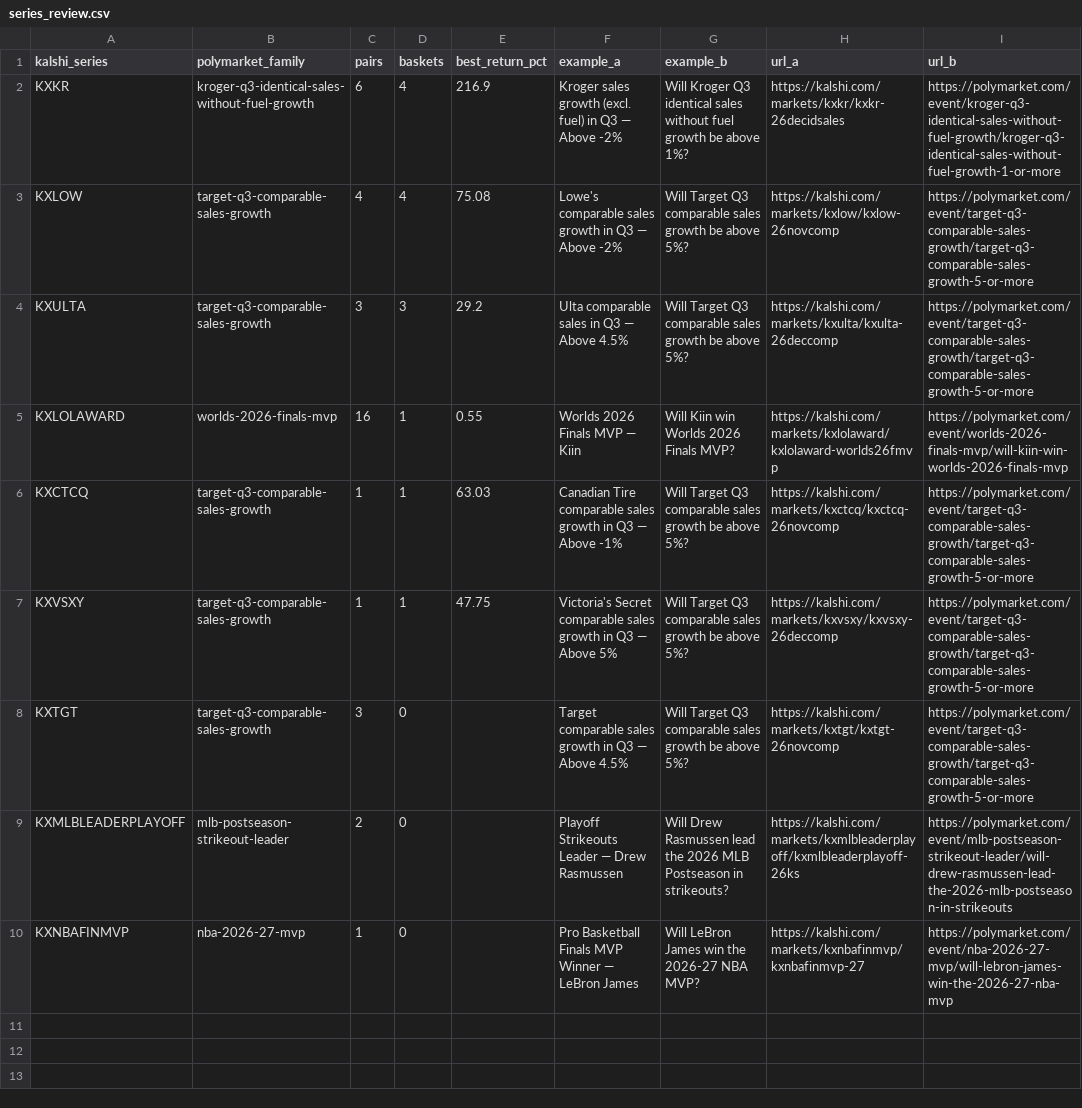
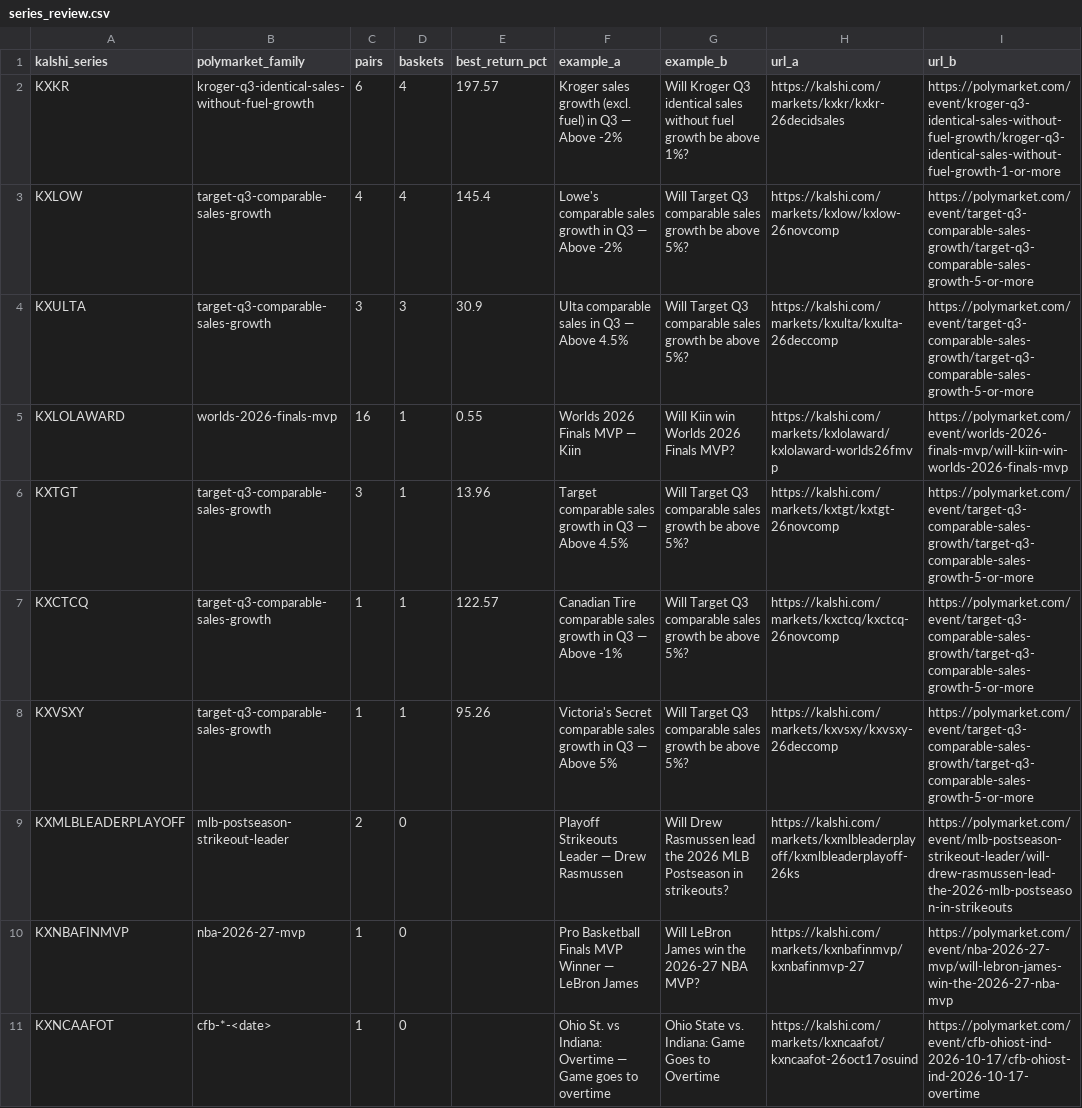
Before and after one commit to pjmerica/pred-arbitrage, a CSV file: data/processed/series_review.csv, drawn as a sheet.

```diff
--- a/data/processed/series_review.csv
+++ b/data/processed/series_review.csv
@@ -1,10 +1,11 @@
 kalshi_series,polymarket_family,pairs,baskets,best_return_pct,example_a,example_b,url_a,url_b
-KXKR,kroger-q3-identical-sales-without-fuel-growth,6,4,216.9,Kroger sales growth (excl. fuel) in Q3 — Above -2%,Will Kroger Q3 identical sales without fuel growth be above 1%?,https://kalshi.com/markets/kxkr/kxkr-26decidsales,https://polymarket.com/event/kroger-q3-identical-sales-without-fuel-growth/kroger-q3-identical-sales-without-fuel-growth-1-or-more
-KXLOW,target-q3-comparable-sales-growth,4,4,75.08,Lowe's comparable sales growth in Q3 — Above -2%,Will Target Q3 comparable sales growth be above 5%?,https://kalshi.com/markets/kxlow/kxlow-26novcomp,https://polymarket.com/event/target-q3-comparable-sales-growth/target-q3-comparable-sales-growth-5-or-more
-KXULTA,target-q3-comparable-sales-growth,3,3,29.2,Ulta comparable sales in Q3 — Above 4.5%,Will Target Q3 comparable sales growth be above 5%?,https://kalshi.com/markets/kxulta/kxulta-26deccomp,https://polymarket.com/event/target-q3-comparable-sales-growth/target-q3-comparable-sales-growth-5-or-more
+KXKR,kroger-q3-identical-sales-without-fuel-growth,6,4,197.57,Kroger sales growth (excl. fuel) in Q3 — Above -2%,Will Kroger Q3 identical sales without fuel growth be above 1%?,https://kalshi.com/markets/kxkr/kxkr-26decidsales,https://polymarket.com/event/kroger-q3-identical-sales-without-fuel-growth/kroger-q3-identical-sales-without-fuel-growth-1-or-more
+KXLOW,target-q3-comparable-sales-growth,4,4,145.4,Lowe's comparable sales growth in Q3 — Above -2%,Will Target Q3 comparable sales growth be above 5%?,https://kalshi.com/markets/kxlow/kxlow-26novcomp,https://polymarket.com/event/target-q3-comparable-sales-growth/target-q3-comparable-sales-growth-5-or-more
+KXULTA,target-q3-comparable-sales-growth,3,3,30.9,Ulta comparable sales in Q3 — Above 4.5%,Will Target Q3 comparable sales growth be above 5%?,https://kalshi.com/markets/kxulta/kxulta-26deccomp,https://polymarket.com/event/target-q3-comparable-sales-growth/target-q3-comparable-sales-growth-5-or-more
 KXLOLAWARD,worlds-2026-finals-mvp,16,1,0.55,Worlds 2026 Finals MVP — Kiin,Will Kiin win Worlds 2026 Finals MVP?,https://kalshi.com/markets/kxlolaward/kxlolaward-worlds26fmvp,https://polymarket.com/event/worlds-2026-finals-mvp/will-kiin-win-worlds-2026-finals-mvp
-KXCTCQ,target-q3-comparable-sales-growth,1,1,63.03,Canadian Tire comparable sales growth in Q3 — Above -1%,Will Target Q3 comparable sales growth be above 5%?,https://kalshi.com/markets/kxctcq/kxctcq-26novcomp,https://polymarket.com/event/target-q3-comparable-sales-growth/target-q3-comparable-sales-growth-5-or-more
-KXVSXY,target-q3-comparable-sales-growth,1,1,47.75,Victoria's Secret comparable sales growth in Q3 — Above 5%,Will Target Q3 comparable sales growth be above 5%?,https://kalshi.com/markets/kxvsxy/kxvsxy-26deccomp,https://polymarket.com/event/target-q3-comparable-sales-growth/target-q3-comparable-sales-growth-5-or-more
-KXTGT,target-q3-comparable-sales-growth,3,0,,Target comparable sales growth in Q3 — Above 4.5%,Will Target Q3 comparable sales growth be above 5%?,https://kalshi.com/markets/kxtgt/kxtgt-26novcomp,https://polymarket.com/event/target-q3-comparable-sales-growth/target-q3-comparable-sales-growth-5-or-more
+KXTGT,target-q3-comparable-sales-growth,3,1,13.96,Target comparable sales growth in Q3 — Above 4.5%,Will Target Q3 comparable sales growth be above 5%?,https://kalshi.com/markets/kxtgt/kxtgt-26novcomp,https://polymarket.com/event/target-q3-comparable-sales-growth/target-q3-comparable-sales-growth-5-or-more
+KXCTCQ,target-q3-comparable-sales-growth,1,1,122.57,Canadian Tire comparable sales growth in Q3 — Above -1%,Will Target Q3 comparable sales growth be above 5%?,https://kalshi.com/markets/kxctcq/kxctcq-26novcomp,https://polymarket.com/event/target-q3-comparable-sales-growth/target-q3-comparable-sales-growth-5-or-more
+KXVSXY,target-q3-comparable-sales-growth,1,1,95.26,Victoria's Secret comparable sales growth in Q3 — Above 5%,Will Target Q3 comparable sales growth be above 5%?,https://kalshi.com/markets/kxvsxy/kxvsxy-26deccomp,https://polymarket.com/event/target-q3-comparable-sales-growth/target-q3-comparable-sales-growth-5-or-more
 KXMLBLEADERPLAYOFF,mlb-postseason-strikeout-leader,2,0,,Playoff Strikeouts Leader — Drew Rasmussen,Will Drew Rasmussen lead the 2026 MLB Postseason in strikeouts?,https://kalshi.com/markets/kxmlbleaderplayoff/kxmlbleaderplayoff-26ks,https://polymarket.com/event/mlb-postseason-strikeout-leader/will-drew-rasmussen-lead-the-2026-mlb-postseason-in-strikeouts
 KXNBAFINMVP,nba-2026-27-mvp,1,0,,Pro Basketball Finals MVP Winner — LeBron James,Will LeBron James win the 2026-27 NBA MVP?,https://kalshi.com/markets/kxnbafinmvp/kxnbafinmvp-27,https://polymarket.com/event/nba-2026-27-mvp/will-lebron-james-win-the-2026-27-nba-mvp
+KXNCAAFOT,cfb-*-<date>,1,0,,Ohio St. vs Indiana: Overtime — Game goes to overtime,Ohio State vs. Indiana: Game Goes to Overtime,https://kalshi.com/markets/kxncaafot/kxncaafot-26oct17osuind,https://polymarket.com/event/cfb-ohiost-ind-2026-10-17/cfb-ohiost-ind-2026-10-17-overtime
```
Also changed, not shown: data/raw/predictit_markets.csv, 2 other files.
